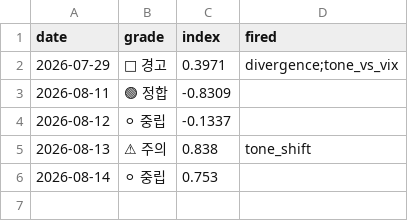
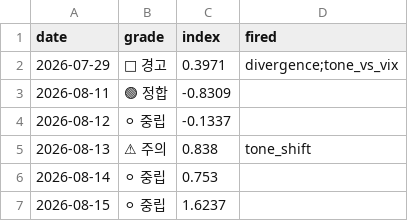
Before and after one commit to 2026-AICP/fomc-sentiment-agents, a CSV file: outputs/daily_signals.csv, drawn as a sheet.

```diff
--- a/outputs/daily_signals.csv
+++ b/outputs/daily_signals.csv
@@ -6 +6,2 @@ date,grade,index,fired
 2026-08-14,⚪ 중립,0.753,
+2026-08-15,⚪ 중립,1.6237,
```
Also changed, not shown: data/news/fed_news.csv, outputs/daily_headline.csv, 6 other files.
